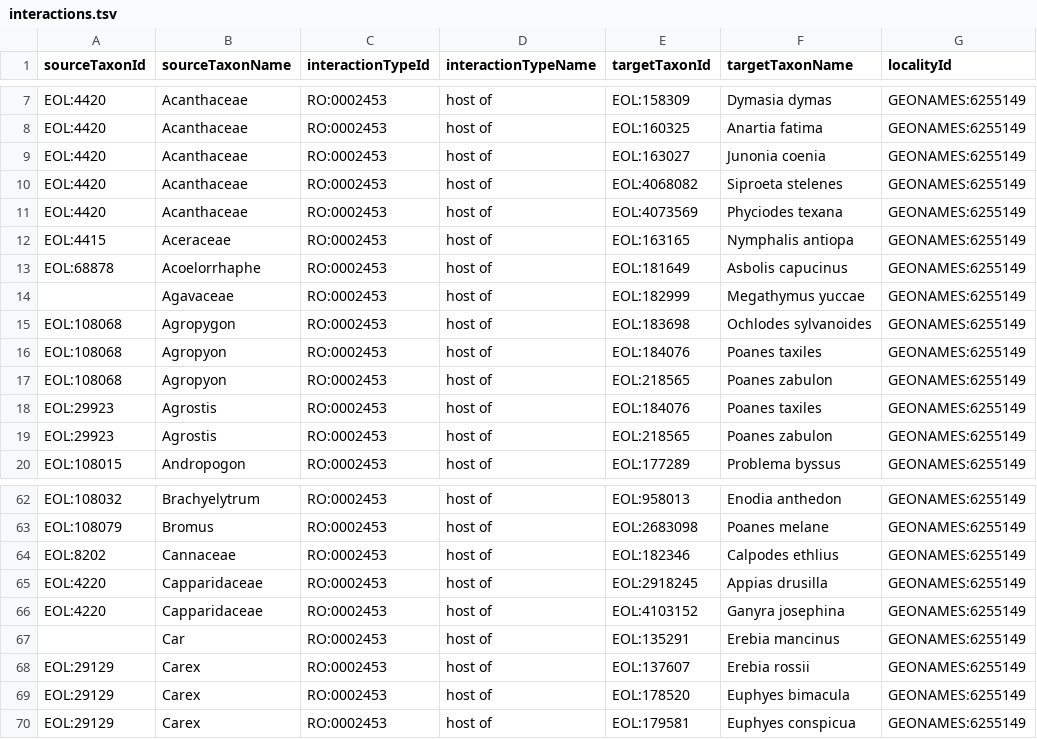
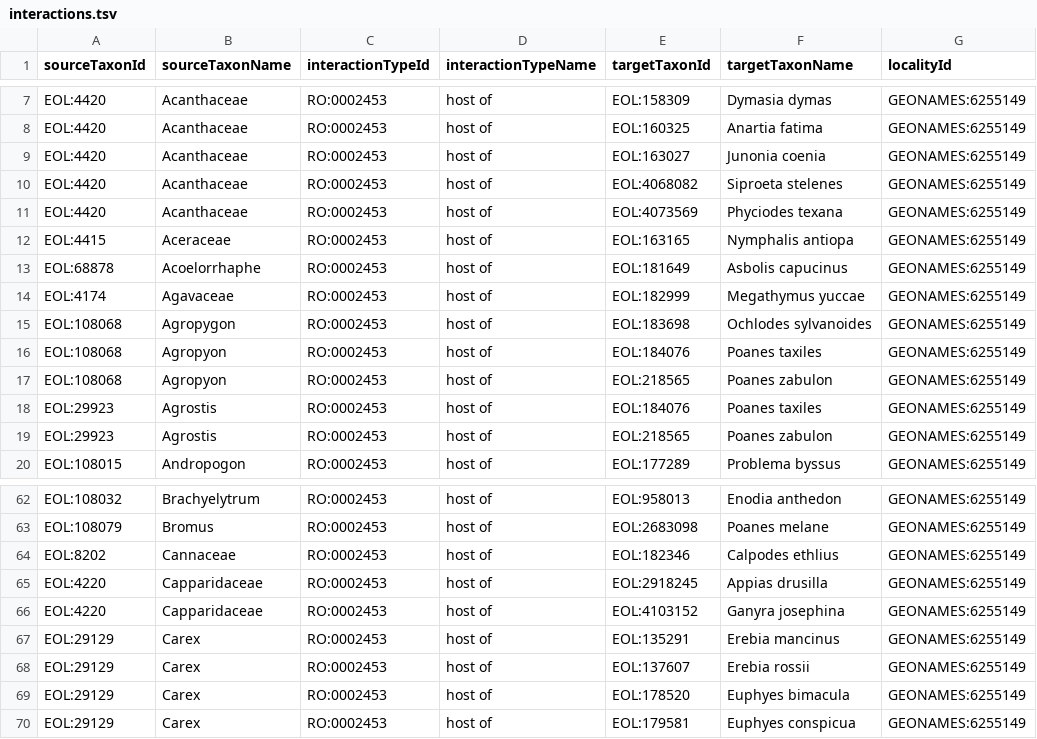
Before and after one commit to millerse/-The-Butterflies-of-North-America, a TSV file: interactions.tsv, drawn as a sheet; only a part is shown, gaps mark what is left out; the diff names each change by its address in the sheet, - before the commit and + after, or states it on an @@ line.

Commit message:
Update interactions.tsv

```diff
--- a/interactions.tsv
+++ b/interactions.tsv
-A14 (sourceTaxonId): (empty)
+A14 (sourceTaxonId): EOL:4174
-A67 (sourceTaxonId): (empty)
+A67 (sourceTaxonId): EOL:29129
-B67 (sourceTaxonName): Car
+B67 (sourceTaxonName): Carex
```
